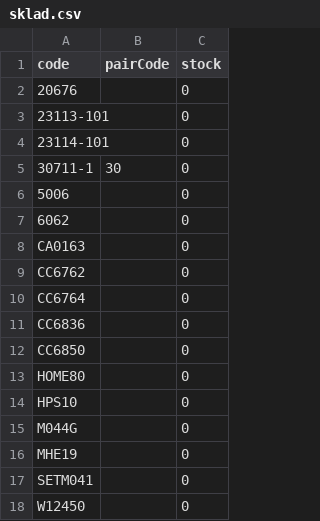
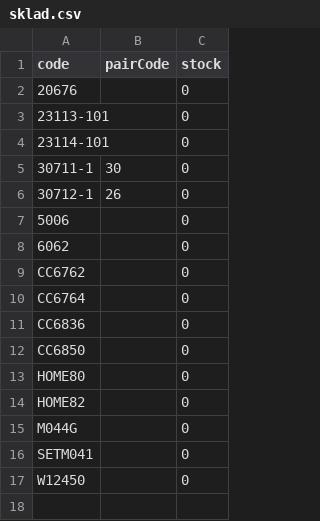
Before and after one commit to Stzboril/kosmetikaeva-sklad, a CSV file: ke_importu/sklad.csv, drawn as a sheet.

```diff
--- a/ke_importu/sklad.csv
+++ b/ke_importu/sklad.csv
@@ -5,5 +5,5 @@
 "30711-1";"30";"0"
+"30712-1";"26";"0"
 "5006";"";"0"
 "6062";"";"0"
-"CA0163";"";"0"
 "CC6762";"";"0"
@@ -13,5 +13,4 @@
 "HOME80";"";"0"
-"HPS10";"";"0"
+"HOME82";"";"0"
 "M044G";"";"0"
-"MHE19";"";"0"
 "SETM041";"";"0"
```
Also changed, not shown: prehled/nove_u_dodavatele.csv, 3 other files.
